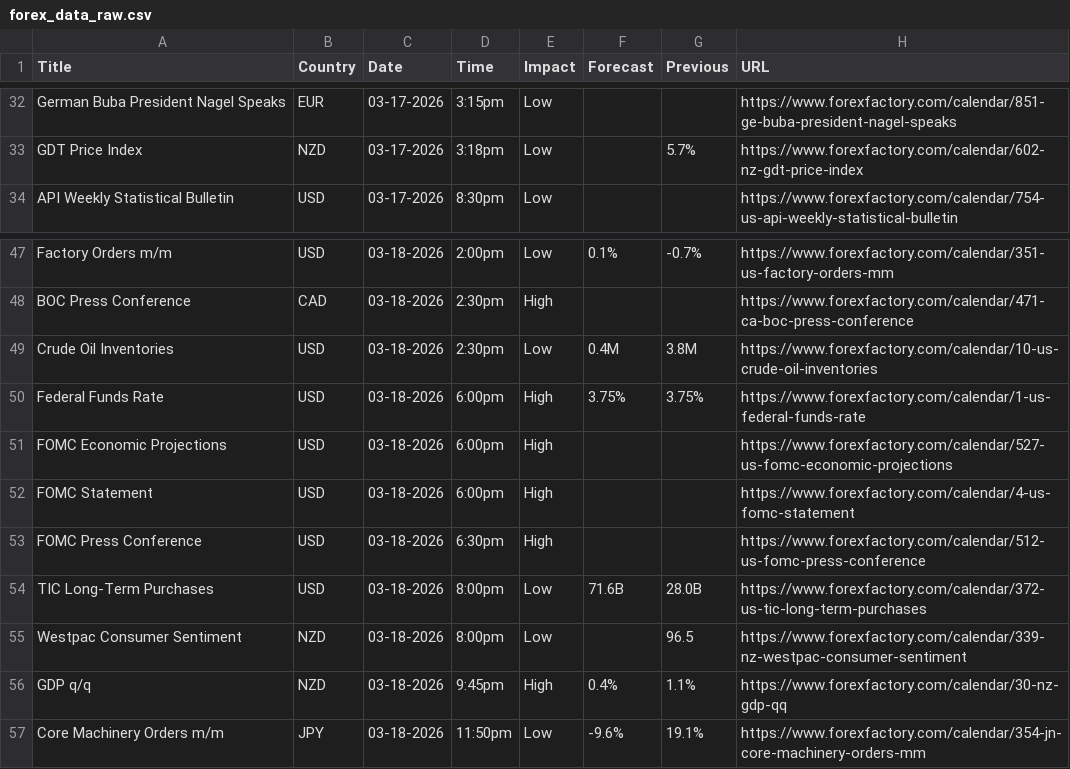
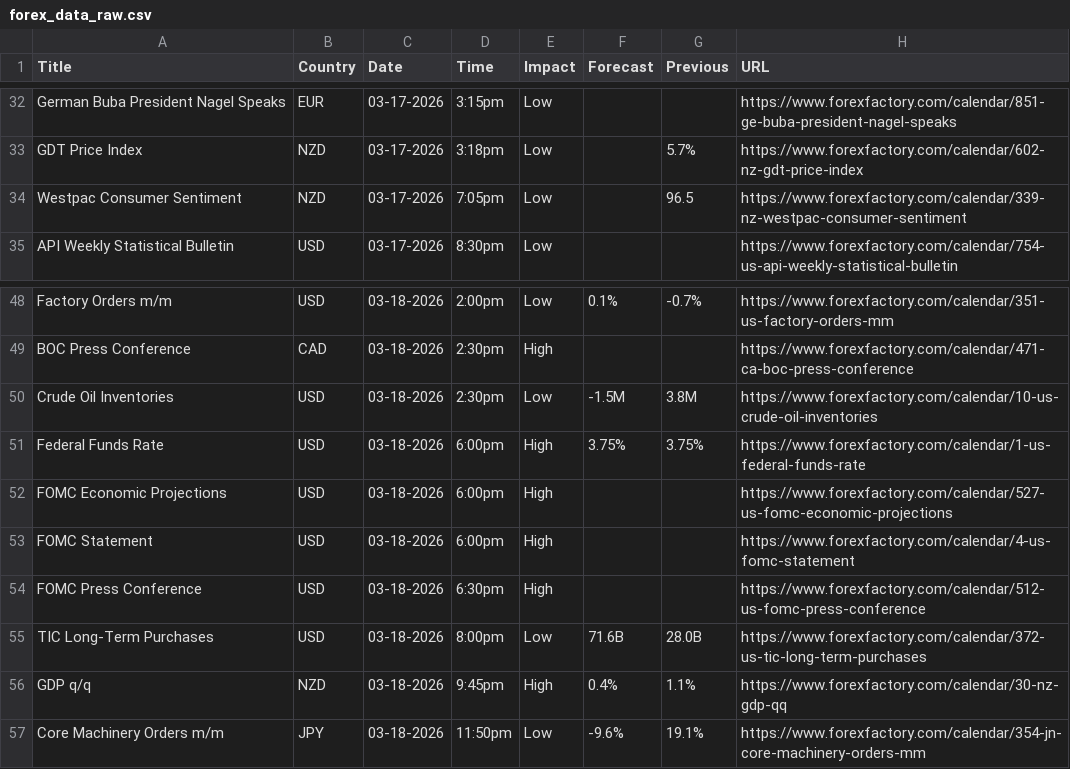
Before and after one commit to CryptoGamerDev/forex-calendar-data, a CSV file: forex_data_raw.csv, drawn as a sheet; only a part is shown, gaps mark what is left out.

```diff
--- a/forex_data_raw.csv
+++ b/forex_data_raw.csv
@@ -33,2 +33,3 @@ German Buba President Nagel Speaks,EUR,03-17-2026,3:15pm,Low,,,https://www.forex
 GDT Price Index,NZD,03-17-2026,3:18pm,Low,,5.7%,https://www.forexfactory.com/calendar/602-nz-gdt-price-index
+Westpac Consumer Sentiment,NZD,03-17-2026,7:05pm,Low,,96.5,https://www.forexfactory.com/calendar/339-nz-westpac-consumer-sentiment
 API Weekly Statistical Bulletin,USD,03-17-2026,8:30pm,Low,,,https://www.forexfactory.com/calendar/754-us-api-weekly-statistical-bulletin
@@ -48,3 +49,3 @@ Factory Orders m/m,USD,03-18-2026,2:00pm,Low,0.1%,-0.7%,https://www.forexfactory
 BOC Press Conference,CAD,03-18-2026,2:30pm,High,,,https://www.forexfactory.com/calendar/471-ca-boc-press-conference
-Crude Oil Inventories,USD,03-18-2026,2:30pm,Low,0.4M,3.8M,https://www.forexfactory.com/calendar/10-us-crude-oil-inventories
+Crude Oil Inventories,USD,03-18-2026,2:30pm,Low,-1.5M,3.8M,https://www.forexfactory.com/calendar/10-us-crude-oil-inventories
 Federal Funds Rate,USD,03-18-2026,6:00pm,High,3.75%,3.75%,https://www.forexfactory.com/calendar/1-us-federal-funds-rate
@@ -54,3 +55,2 @@ FOMC Press Conference,USD,03-18-2026,6:30pm,High,,,https://www.forexfactory.com/
 TIC Long-Term Purchases,USD,03-18-2026,8:00pm,Low,71.6B,28.0B,https://www.forexfactory.com/calendar/372-us-tic-long-term-purchases
-Westpac Consumer Sentiment,NZD,03-18-2026,8:00pm,Low,,96.5,https://www.forexfactory.com/calendar/339-nz-westpac-consumer-sentiment
 GDP q/q,NZD,03-18-2026,9:45pm,High,0.4%,1.1%,https://www.forexfactory.com/calendar/30-nz-gdp-qq
```
Also changed, not shown: forex_data_simple.csv.
